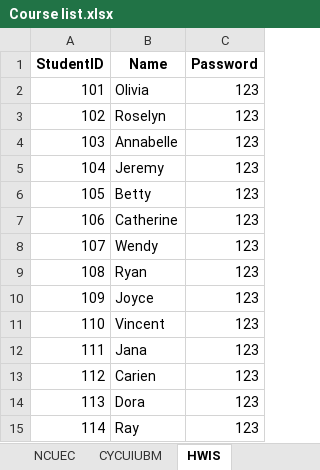
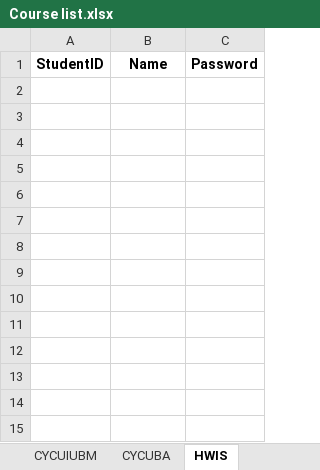
Before and after one commit to ChiJiun/StatsDiscordBot, an Excel workbook: Course List/Course list.xlsx, sheet HWIS, drawn as a sheet; values as stored, in another font and other column widths than the file's, no borders; the diff names each change by its address in the sheet, - before the commit and + after, or states it on an @@ line.

```diff
--- a/Course List/Course list.xlsx (sheet HWIS)
+++ b/Course List/Course list.xlsx (sheet HWIS)
+sheet tab: CYCUBA
-row 2: 101 | Olivia | 123
-row 3: 102 | Roselyn | 123
-row 4: 103 | Annabelle | 123
-row 5: 104 | Jeremy | 123
-row 6: 105 | Betty | 123
-row 7: 106 | Catherine | 123
-row 8: 107 | Wendy | 123
-row 9: 108 | Ryan | 123
-row 10: 109 | Joyce | 123
-row 11: 110 | Vincent | 123
-row 12: 111 | Jana | 123
-row 13: 112 | Carien | 123
-row 14: 113 | Dora | 123
-row 15: 114 | Ray | 123
```
Also changed, not shown: sheet NCUFN, sheet NCUEC, sheet CYCUIUBM, 14 other files.
